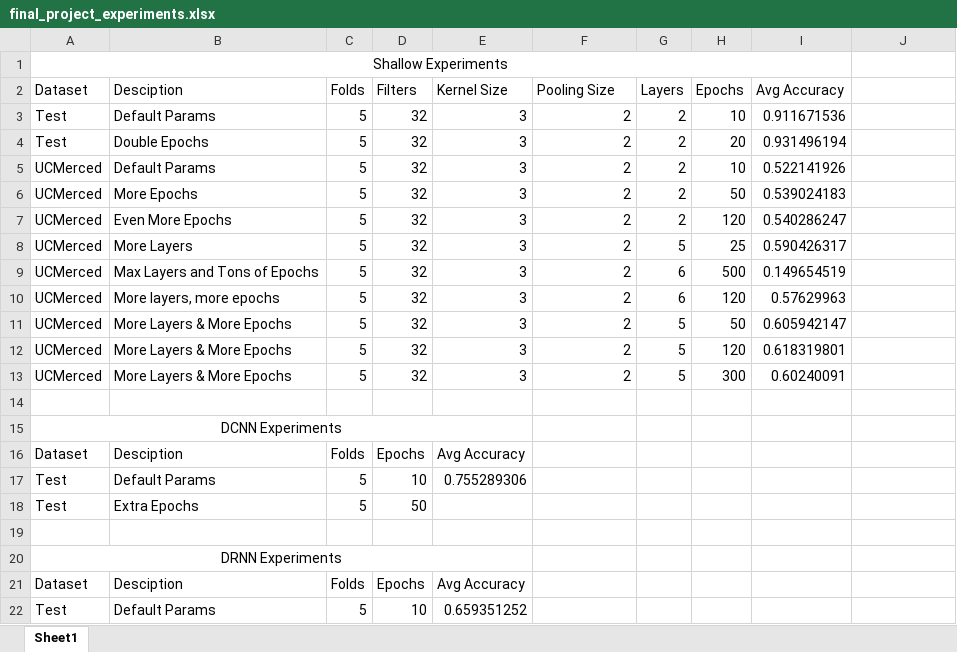
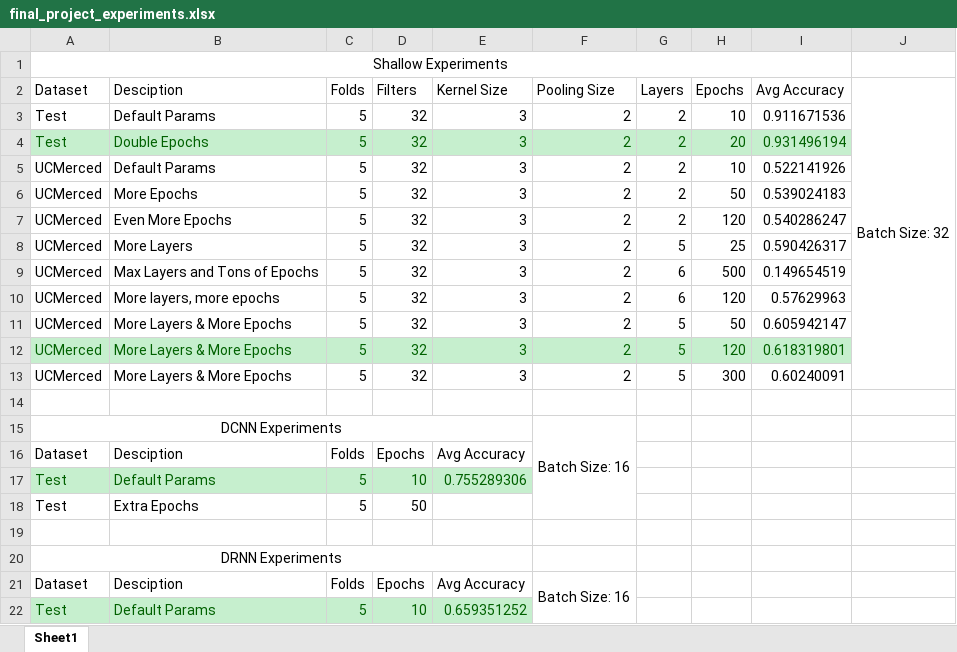
Before and after one commit to jah3xc/CNNFinalProject, an Excel workbook: doc/final_project_experiments.xlsx, sheet Sheet1, drawn as a sheet; values as stored, in another font and other column widths than the file's, no borders; table styles not drawn; the diff names each change by its address in the sheet, - before the commit and + after, or states it on an @@ line.

Commit message:
Add more to results of experiments doc

```diff
--- a/doc/final_project_experiments.xlsx (sheet Sheet1)
+++ b/doc/final_project_experiments.xlsx (sheet Sheet1)
-J2: (empty)
+J2: Batch Size: 32
+J2:J13 merged
@@ A4:I4 fill: none → #C6EFCE, text colour: black → #006100 @@
@@ A12:I12 fill: none → #C6EFCE, text colour: black → #006100 @@
-F15 (Pooling Size): (empty)
+F15 (Pooling Size): Batch Size: 16
+F15:F18 merged
@@ A17:E17 fill: none → #C6EFCE, text colour: black → #006100 @@
-F21 (Pooling Size): (empty)
+F21 (Pooling Size): Batch Size: 16
+F21:F22 merged
@@ A22:E22 fill: none → #C6EFCE, text colour: black → #006100 @@
```
